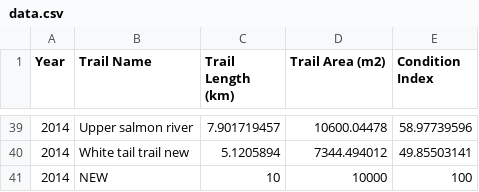
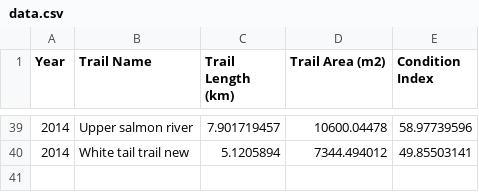
Before and after one commit to RiceFarmer1/BorderHacks, a CSV file: src/data/data.csv, drawn as a sheet; only a part is shown, gaps mark what is left out.

Commit message:
small change

```diff
--- a/src/data/data.csv
+++ b/src/data/data.csv
@@ -40,2 +40 @@ Year,Trail Name,Trail Length  (km),Trail Area (m2),Condition Index
 2014,White tail trail new,5.1205894,7344.494012,49.85503141
-2014,NEW,10,10000,100
```
